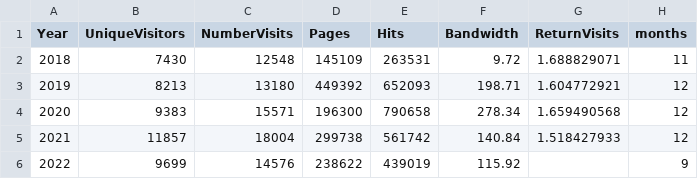
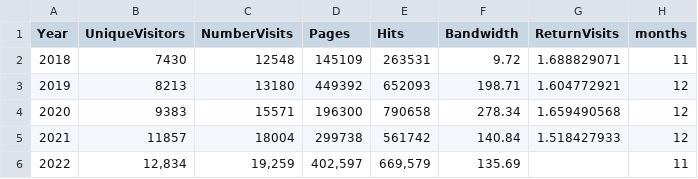
Before and after one commit to EuPathDB/ClinEpiWorkflow, a CSV file: Main/lib/R/Metrics/data/websiteUsage_awstats.csv, drawn as a sheet.

Commit message:
update values

```diff
--- a/Main/lib/R/Metrics/data/websiteUsage_awstats.csv
+++ b/Main/lib/R/Metrics/data/websiteUsage_awstats.csv
@@ -5,2 +5,2 @@
 2021,11857,18004,299738,561742,140.84,1.518427933,12
-2022,9699,14576,238622,439019,115.92,,9
+2022,"12,834","19,259","402,597","669,579",135.69,,11
```
